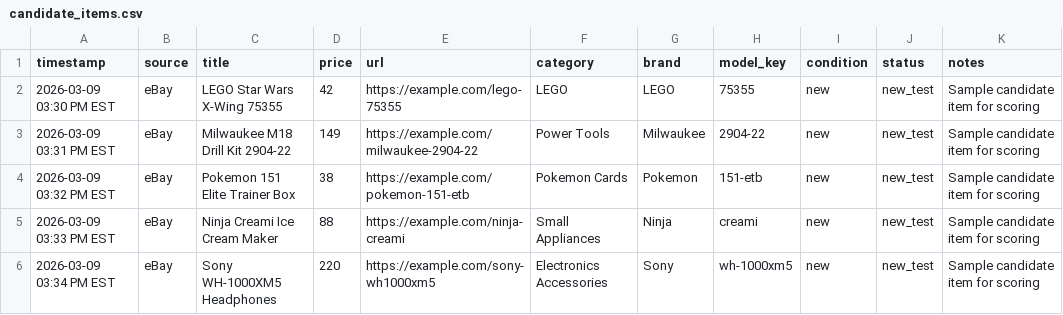
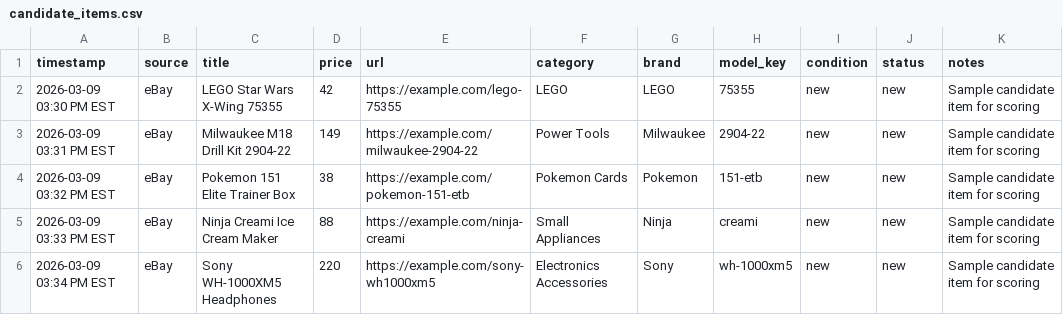
Before and after one commit to DcurtoRN/Deal-Scout-Agent, a CSV file: data/candidate_items.csv, drawn as a sheet.

Commit message:
Update candidate_items.csv

```diff
--- a/data/candidate_items.csv
+++ b/data/candidate_items.csv
@@ -1,6 +1,6 @@
 timestamp,source,title,price,url,category,brand,model_key,condition,status,notes
-2026-03-09 03:30 PM EST,eBay,LEGO Star Wars X-Wing 75355,42,https://example.com/lego-75355,LEGO,LEGO,75355,new,new_test,Sample candidate item for scoring
-2026-03-09 03:31 PM EST,eBay,Milwaukee M18 Drill Kit 2904-22,149,https://example.com/milwaukee-2904-22,Power Tools,Milwaukee,2904-22,new,new_test,Sample candidate item for scoring
-2026-03-09 03:32 PM EST,eBay,Pokemon 151 Elite Trainer Box,38,https://example.com/pokemon-151-etb,Pokemon Cards,Pokemon,151-etb,new,new_test,Sample candidate item for scoring
-2026-03-09 03:33 PM EST,eBay,Ninja Creami Ice Cream Maker,88,https://example.com/ninja-creami,Small Appliances,Ninja,creami,new,new_test,Sample candidate item for scoring
-2026-03-09 03:34 PM EST,eBay,Sony WH-1000XM5 Headphones,220,https://example.com/sony-wh1000xm5,Electronics Accessories,Sony,wh-1000xm5,new,new_test,Sample candidate item for scoring
+2026-03-09 03:30 PM EST,eBay,LEGO Star Wars X-Wing 75355,42,https://example.com/lego-75355,LEGO,LEGO,75355,new,new,Sample candidate item for scoring
+2026-03-09 03:31 PM EST,eBay,Milwaukee M18 Drill Kit 2904-22,149,https://example.com/milwaukee-2904-22,Power Tools,Milwaukee,2904-22,new,new,Sample candidate item for scoring
+2026-03-09 03:32 PM EST,eBay,Pokemon 151 Elite Trainer Box,38,https://example.com/pokemon-151-etb,Pokemon Cards,Pokemon,151-etb,new,new,Sample candidate item for scoring
+2026-03-09 03:33 PM EST,eBay,Ninja Creami Ice Cream Maker,88,https://example.com/ninja-creami,Small Appliances,Ninja,creami,new,new,Sample candidate item for scoring
+2026-03-09 03:34 PM EST,eBay,Sony WH-1000XM5 Headphones,220,https://example.com/sony-wh1000xm5,Electronics Accessories,Sony,wh-1000xm5,new,new,Sample candidate item for scoring
```
